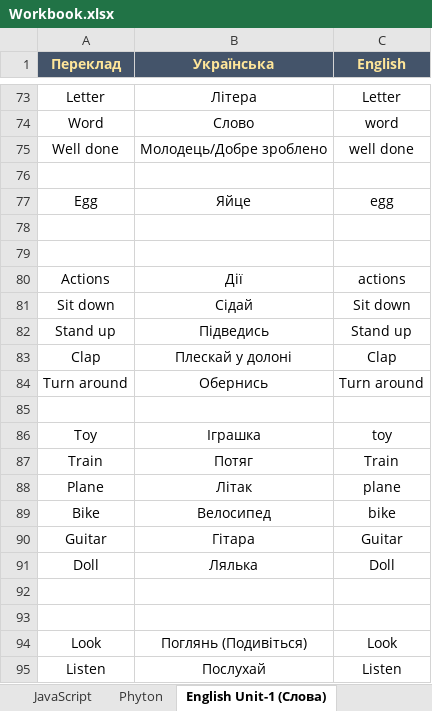
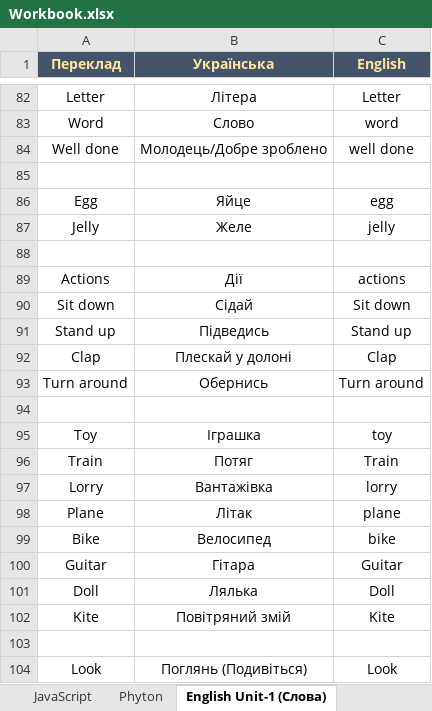
Before and after one commit to JackSparrow-JS/Learning-JS, an Excel workbook: Workbook.xlsx, sheet English Unit-1 (Слова), drawn as a sheet; only a part is shown, gaps mark what is left out; the shorter side is filled out with more unchanged rows; values as stored, in another font and other column widths than the file's, no borders; conditional formats not drawn; addresses are those after the commit; the diff covers the shown part only; the diff names each change by its address in the sheet, - before the commit and + after, or states it on an @@ line.

Commit message:
Added English FlyHigh-1. Lesson 9 (page 46-49) and My Alphabet JKL.

```diff
--- a/Workbook.xlsx (sheet English Unit-1 (Слова))
+++ b/Workbook.xlsx (sheet English Unit-1 (Слова))
-row 87: (empty)
+row 87: Jelly | Желе | jelly
+row 97: Lorry | Вантажівка | lorry
-row 102: (empty)
+row 102: Kite | Повітряний змій | Kite
```
Also changed, not shown: 12 added rows elsewhere in this sheet, sheet Alphabet ABC, 1 other file.
